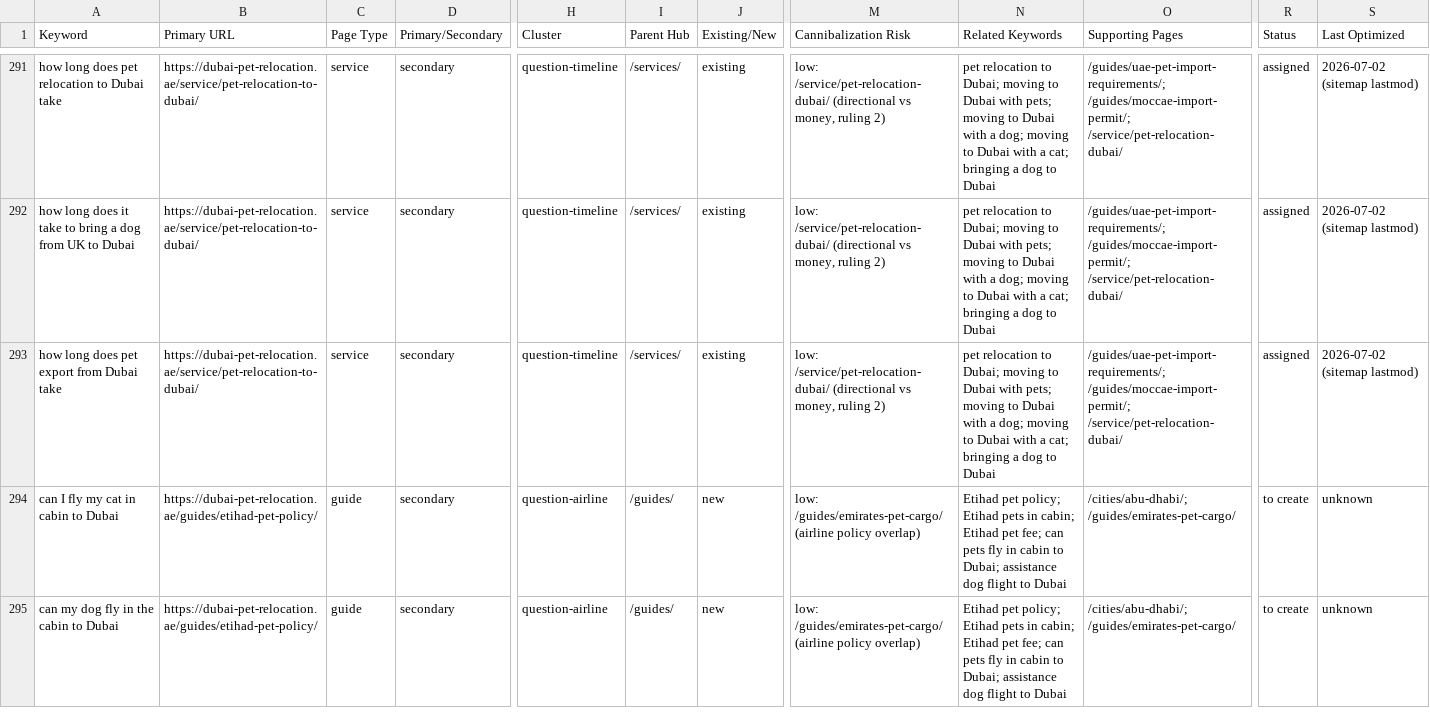
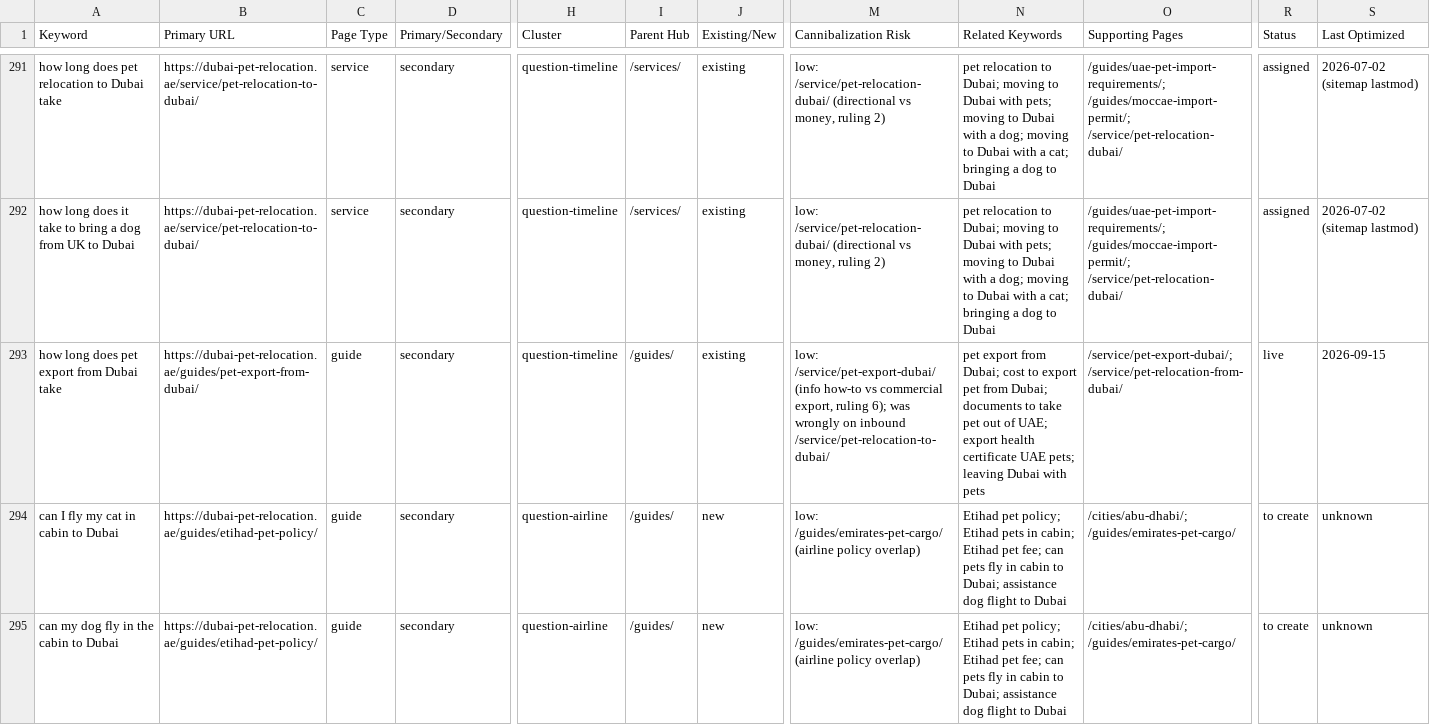
Before and after one commit to numini-co/PetClear, a CSV file: SEO-MASTER/keyword-lock-map.csv, drawn as a sheet; only a part is shown, gaps mark what is left out; the diff names each change by its address in the sheet, - before the commit and + after, or states it on an @@ line.

```diff
--- a/SEO-MASTER/keyword-lock-map.csv
+++ b/SEO-MASTER/keyword-lock-map.csv
-B293 (Primary URL): https://dubai-pet-relocation.ae/service/pet-relocation-to-dubai/
+B293 (Primary URL): https://dubai-pet-relocation.ae/guides/pet-export-from-dubai/
-C293 (Page Type): service
+C293 (Page Type): guide
-I293 (Parent Hub): /services/
+I293 (Parent Hub): /guides/
-M293 (Cannibalization Risk): low: /service/pet-relocation-dubai/ (directional vs money, ruling 2)
+M293 (Cannibalization Risk): low: /service/pet-export-dubai/ (info how-to vs commercial export, ruling 6); was wrongly on inbound /service/pet-relocation-to-dubai/
-N293 (Related Keywords): pet relocation to Dubai; moving to Dubai with pets; moving to Dubai with a dog; moving to Dubai with a cat; bringing a dog to Dubai
+N293 (Related Keywords): pet export from Dubai; cost to export pet from Dubai; documents to take pet out of UAE; export health certificate UAE pets; leaving Dubai with pets
-O293 (Supporting Pages): /guides/uae-pet-import-requirements/; /guides/moccae-import-permit/; /service/pet-relocation-dubai/
+O293 (Supporting Pages): /service/pet-export-dubai/; /service/pet-relocation-from-dubai/
-R293 (Status): assigned
+R293 (Status): live
-S293 (Last Optimized): 2026-07-02 (sitemap lastmod)
+S293 (Last Optimized): 2026-09-15
```
Also changed, not shown: SEO-MASTER/change-log.csv, SEO-MASTER/content-calendar.csv, 8 other files.
